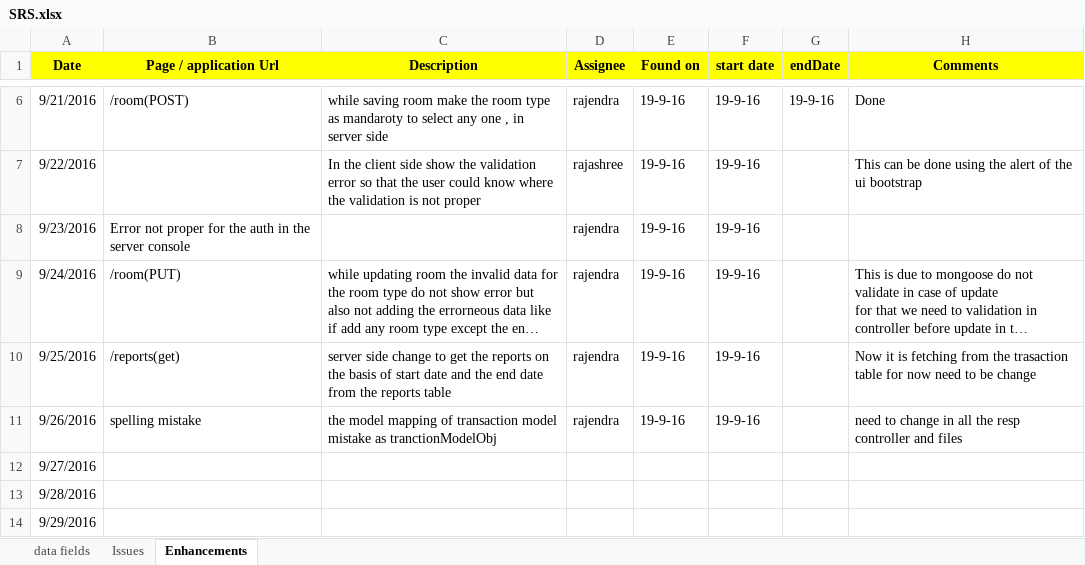
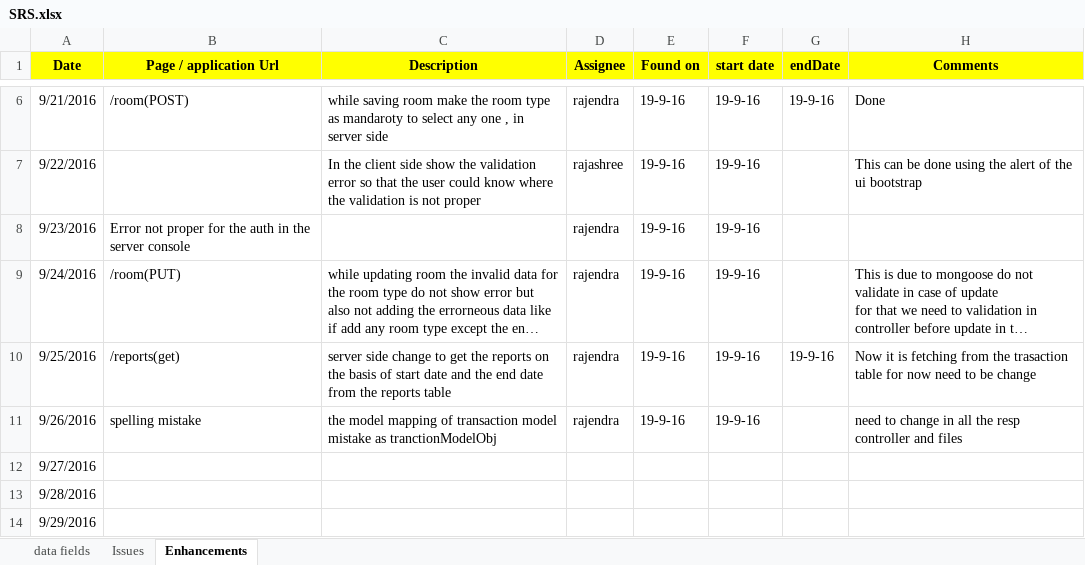
Before and after one commit to rajendradbpb/guesthouse-goApps, an Excel workbook: SRS.xlsx, sheet Enhancements, drawn as a sheet; only a part is shown, gaps mark what is left out; long unchanged cells end in …; values as stored, in another font and other column widths than the file's, no borders; the diff names each change by its address in the sheet, - before the commit and + after, or states it on an @@ line.

Commit message:
- added sheet

```diff
--- a/SRS.xlsx (sheet Enhancements)
+++ b/SRS.xlsx (sheet Enhancements)
-G10 (endDate): (empty)
+G10 (endDate): 19-9-16
```
